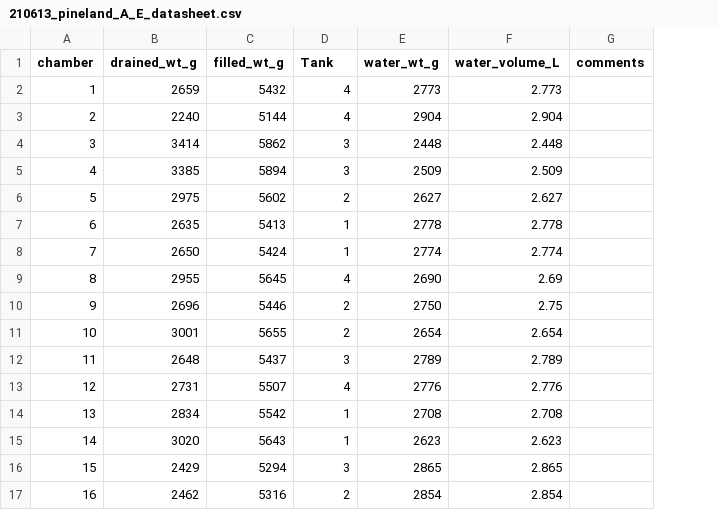
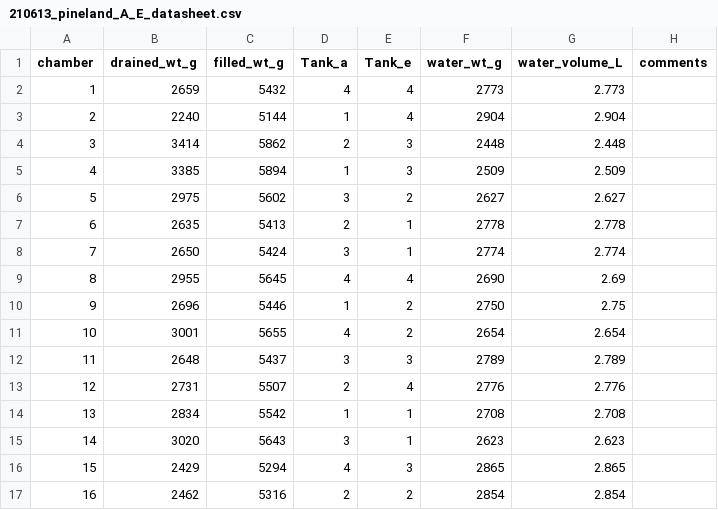
Before and after one commit to nframmy/tahoe_lab_inc_analysis, a CSV file: data/210613_pineland_a_e/210613_pineland_A_E_datasheet.csv, drawn as a sheet; only a part is shown; the diff names each change by its address in the sheet, - before the commit and + after, or states it on an @@ line.

Commit message:
updated pineland datasheet with Tank_a and Tank_e for analysis and reran code with updated dataset.

```diff
--- a/data/210613_pineland_a_e/210613_pineland_A_E_datasheet.csv
+++ b/data/210613_pineland_a_e/210613_pineland_A_E_datasheet.csv
+column E (Tank_e), rows 2-17: 4 | 4 | 3 | 3 | 2 | 1 | 1 | 4 | 2 | 2 | 3 | 4 | 1 | 1 | 3 | 2
-D1: Tank
+D1: Tank_a
-D3 (Tank_a): 4
+D3 (Tank_a): 1
-D4 (Tank_a): 3
+D4 (Tank_a): 2
-D5 (Tank_a): 3
+D5 (Tank_a): 1
-D6 (Tank_a): 2
+D6 (Tank_a): 3
-D7 (Tank_a): 1
+D7 (Tank_a): 2
-D8 (Tank_a): 1
+D8 (Tank_a): 3
-D10 (Tank_a): 2
+D10 (Tank_a): 1
-D11 (Tank_a): 2
+D11 (Tank_a): 4
-D13 (Tank_a): 4
+D13 (Tank_a): 2
-D15 (Tank_a): 1
+D15 (Tank_a): 3
-D16 (Tank_a): 3
+D16 (Tank_a): 4
```
Also changed, not shown: data/210613_pineland_a_e/210613_pnld_enriched_rates.csv, 2 other files.
